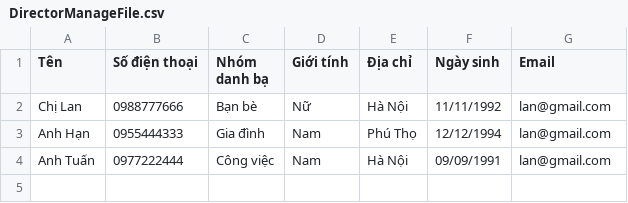
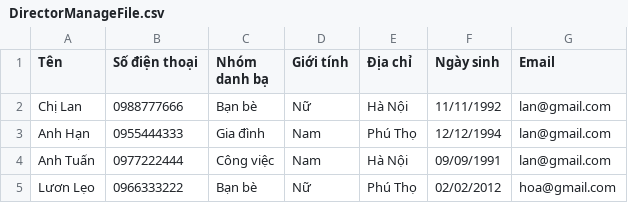
Before and after one commit to LananhHoadanhdanh/LanAnh_Module2_Test, a CSV file: src/DirectorManageFile.csv, drawn as a sheet; the diff names each change by its address in the sheet, - before the commit and + after, or states it on an @@ line.

```diff
--- a/src/DirectorManageFile.csv
+++ b/src/DirectorManageFile.csv
+row 5: Lươn Lẹo | 0966333222 | Bạn bè | Nữ | Phú Thọ | 02/02/2012 | hoa@gmail.com
```
Also changed, not shown: 5 other files.
